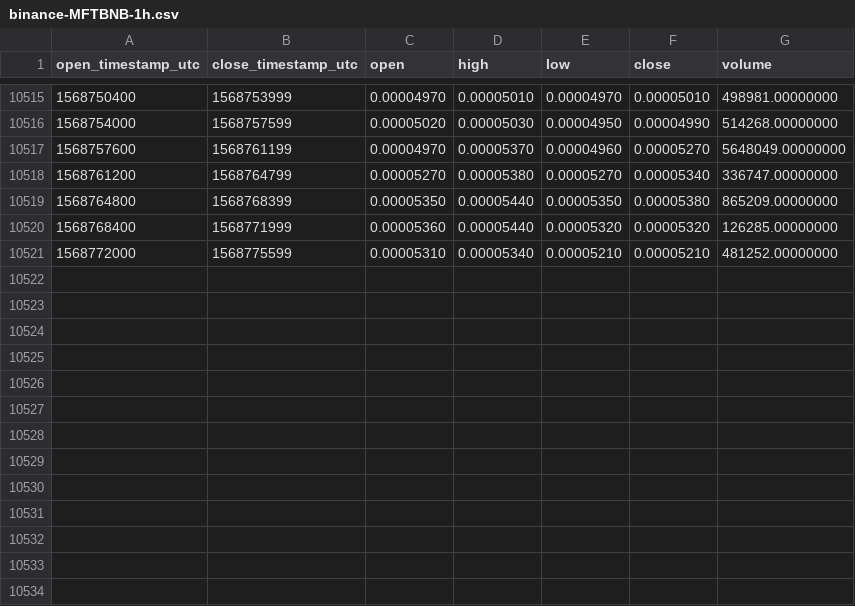
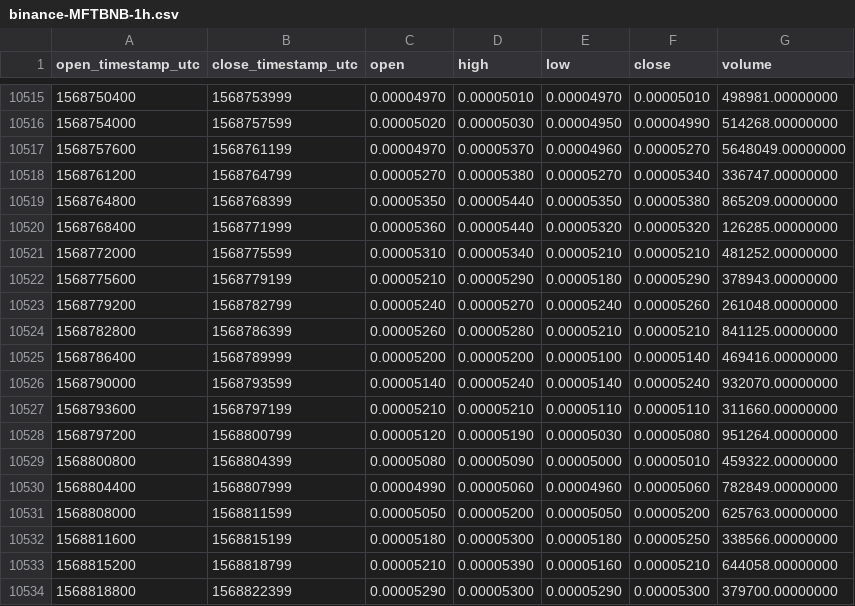
Before and after one commit to cryptobigbro/binance-MFTBNB, a CSV file: binance-MFTBNB-1h.csv, drawn as a sheet; only a part is shown, gaps mark what is left out.

Commit message:
Update OHLCV data.

```diff
--- a/binance-MFTBNB-1h.csv
+++ b/binance-MFTBNB-1h.csv
@@ -10521 +10521,14 @@ open_timestamp_utc,close_timestamp_utc,open,high,low,close,volume
 1568772000,1568775599,0.00005310,0.00005340,0.00005210,0.00005210,481252.00000000
+1568775600,1568779199,0.00005210,0.00005290,0.00005180,0.00005290,378943.00000000
+1568779200,1568782799,0.00005240,0.00005270,0.00005240,0.00005260,261048.00000000
+1568782800,1568786399,0.00005260,0.00005280,0.00005210,0.00005210,841125.00000000
+1568786400,1568789999,0.00005200,0.00005200,0.00005100,0.00005140,469416.00000000
+1568790000,1568793599,0.00005140,0.00005240,0.00005140,0.00005240,932070.00000000
+1568793600,1568797199,0.00005210,0.00005210,0.00005110,0.00005110,311660.00000000
+1568797200,1568800799,0.00005120,0.00005190,0.00005030,0.00005080,951264.00000000
+1568800800,1568804399,0.00005080,0.00005090,0.00005000,0.00005010,459322.00000000
+1568804400,1568807999,0.00004990,0.00005060,0.00004960,0.00005060,782849.00000000
+1568808000,1568811599,0.00005050,0.00005200,0.00005050,0.00005200,625763.00000000
+1568811600,1568815199,0.00005180,0.00005300,0.00005180,0.00005250,338566.00000000
+1568815200,1568818799,0.00005210,0.00005390,0.00005160,0.00005210,644058.00000000
+1568818800,1568822399,0.00005290,0.00005300,0.00005290,0.00005300,379700.00000000
```
